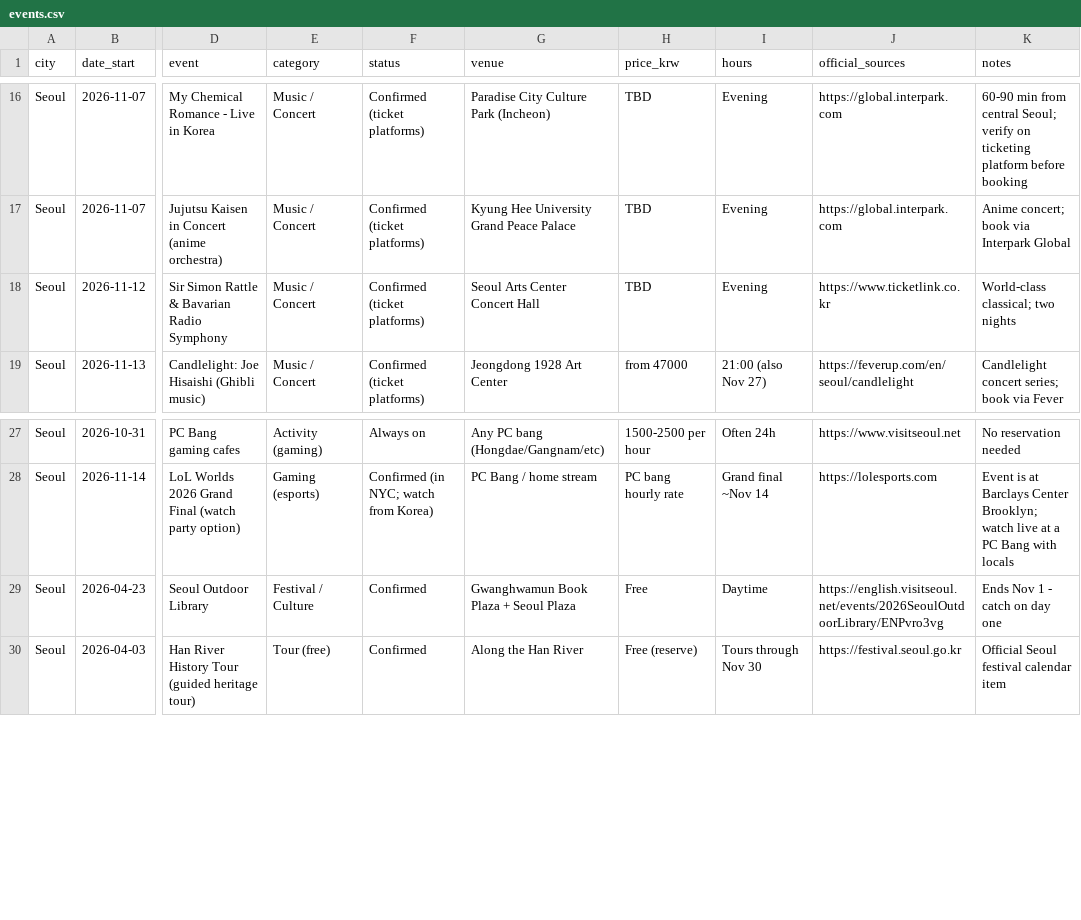
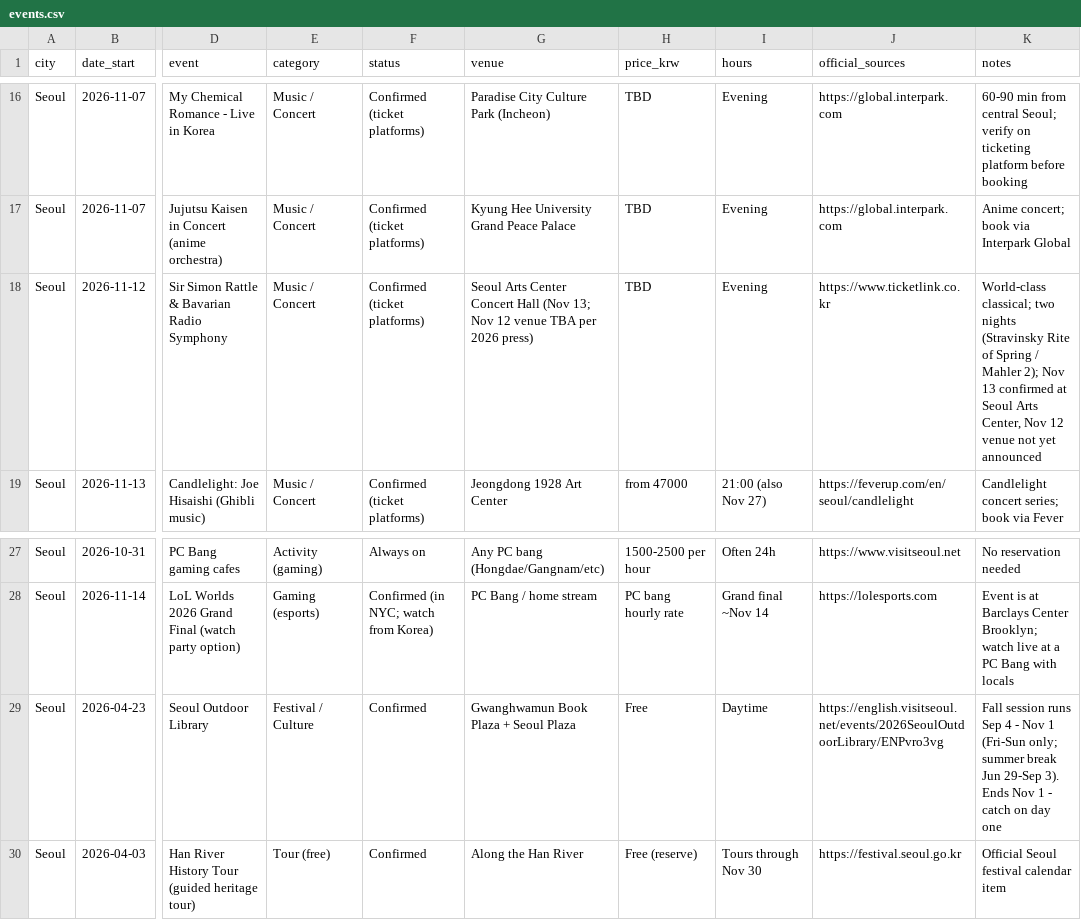
Before and after one commit to karagemop466-tech/KoreaMasterItinerary1, a CSV file: research/sources/fun/events.csv, drawn as a sheet; only a part is shown, gaps mark what is left out; the diff names each change by its address in the sheet, - before the commit and + after, or states it on an @@ line.

Commit message:
Second-pass hallucination audit: fix demolished 168 monorail (now Haneul-gil inclined elevator), stale AREX fares (13,000/4,750), wrong KTX segment fares (Daejeon-Busan 36,200; Cheonan-Asan-Busan 46,500), malformed food URL, BRSO venue nuance, Outdoor Library schedule; document full re-verification
Co-authored-by: arena-agent <297053741+arena-agent@users.noreply.github.com>

```diff
--- a/research/sources/fun/events.csv
+++ b/research/sources/fun/events.csv
-G18 (venue): …Concert Hall
+G18 (venue): …Concert Hall (Nov 13; Nov 12 venue TBA per 2026 press)
-K18 (notes): …two nights
+K18 (notes): …two nights (Stravinsky Rite of Spring / Mahler 2); Nov 13 confirmed at Seoul Arts Center, Nov 12 venue not yet announced
-K29 (notes): Ends Nov…
+K29 (notes): Fall session runs Sep 4 - Nov 1 (Fri-Sun only; summer break Jun 29-Sep 3). Ends Nov…
```
Also changed, not shown: research/sources/food/restaurants-bookmarks.csv, 36 other files.
